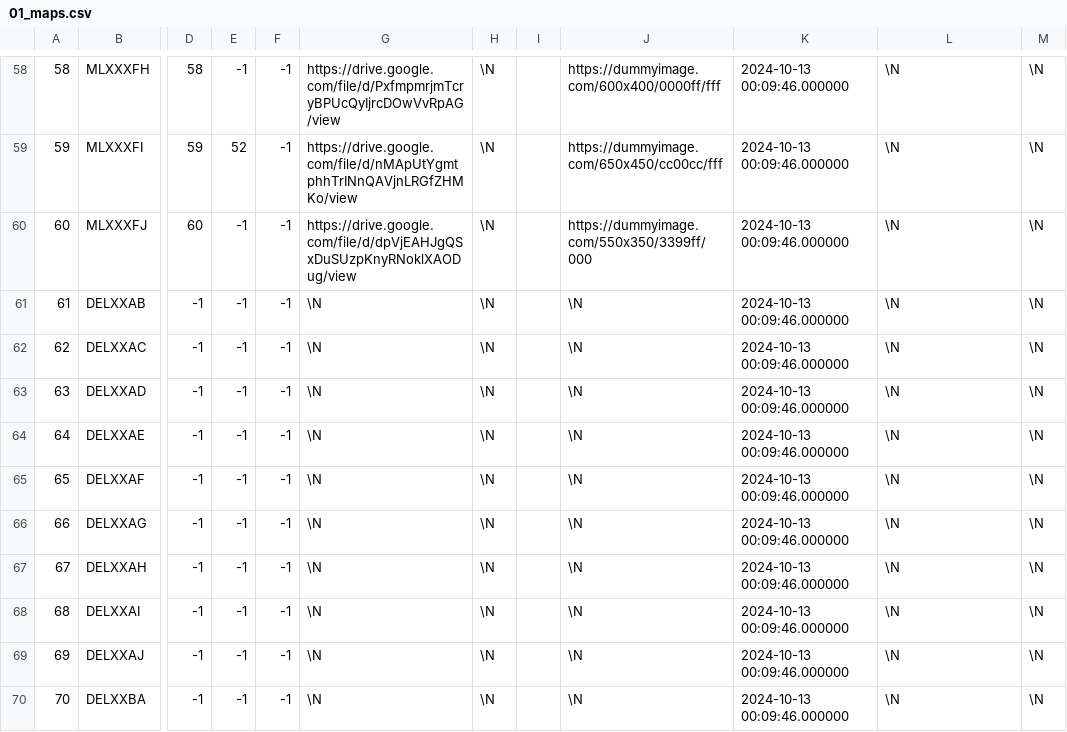
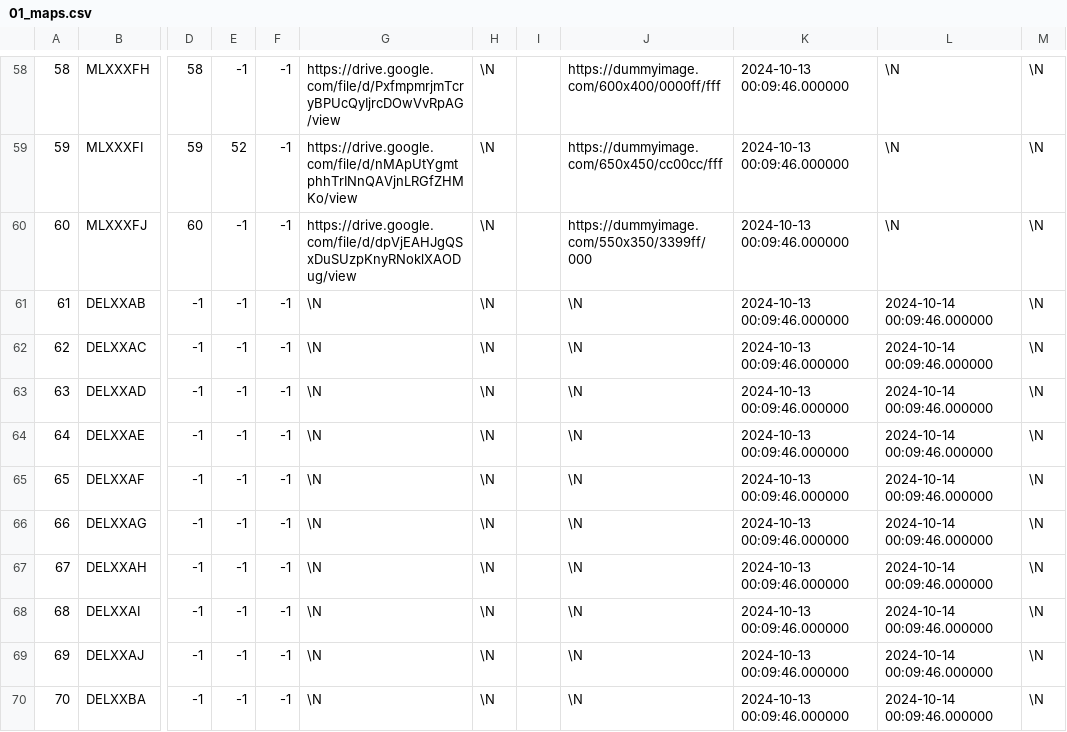
Before and after one commit to SartoRiccardo/btd6maplist-api, a CSV file: database/data/01_maps.csv, drawn as a sheet; only a part is shown, gaps mark what is left out; the diff names each change by its address in the sheet, - before the commit and + after, or states it on an @@ line.

```diff
--- a/database/data/01_maps.csv
+++ b/database/data/01_maps.csv
-L61:L70: \N
+L61:L70: 2024-10-14 00:09:46.000000
```
Also changed, not shown: database/data/03_map_aliases.csv, 2 other files.
